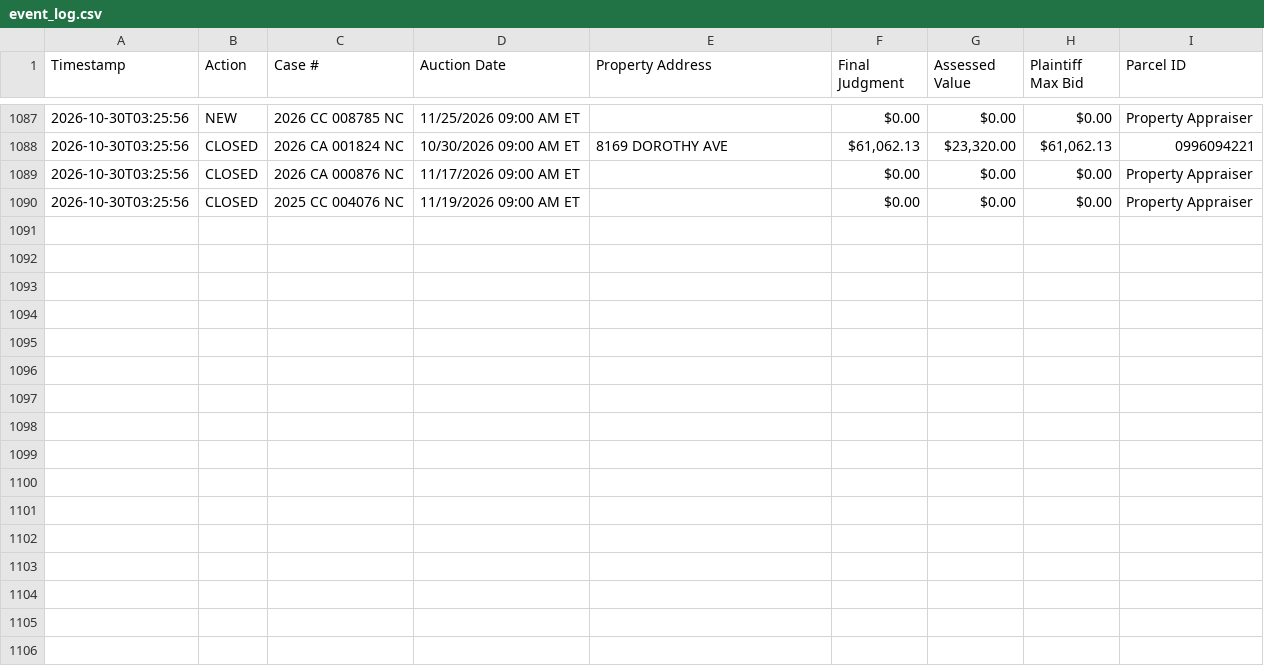
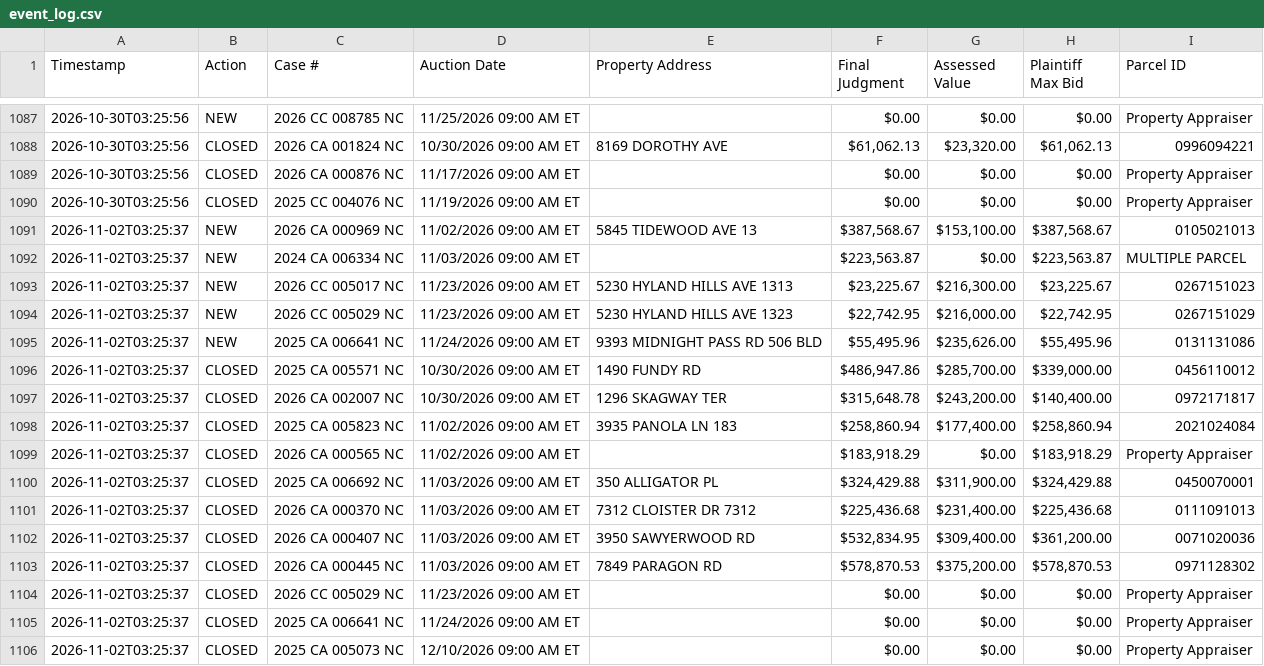
Before and after one commit to figlesias7/realforeclose-sarasota, a CSV file: data/event_log.csv, drawn as a sheet; only a part is shown, gaps mark what is left out.

```diff
--- a/data/event_log.csv
+++ b/data/event_log.csv
@@ -1090 +1090,17 @@ Timestamp,Action,Case #,Auction Date,Property Address,Final Judgment,Assessed Va
 2026-10-30T03:25:56,CLOSED,2025 CC 004076 NC,11/19/2026 09:00 AM ET,,$0.00,$0.00,$0.00,Property Appraiser
+2026-11-02T03:25:37,NEW,2026 CA 000969 NC,11/02/2026 09:00 AM ET,5845 TIDEWOOD AVE 13,"$387,568.67","$153,100.00","$387,568.67",0105021013
+2026-11-02T03:25:37,NEW,2024 CA 006334 NC,11/03/2026 09:00 AM ET,,"$223,563.87",$0.00,"$223,563.87",MULTIPLE PARCEL
+2026-11-02T03:25:37,NEW,2026 CC 005017 NC,11/23/2026 09:00 AM ET,5230 HYLAND HILLS AVE 1313,"$23,225.67","$216,300.00","$23,225.67",0267151023
+2026-11-02T03:25:37,NEW,2026 CC 005029 NC,11/23/2026 09:00 AM ET,5230 HYLAND HILLS AVE 1323,"$22,742.95","$216,000.00","$22,742.95",0267151029
+2026-11-02T03:25:37,NEW,2025 CA 006641 NC,11/24/2026 09:00 AM ET,9393 MIDNIGHT PASS RD 506 BLD,"$55,495.96","$235,626.00","$55,495.96",0131131086
+2026-11-02T03:25:37,CLOSED,2025 CA 005571 NC,10/30/2026 09:00 AM ET,1490 FUNDY RD,"$486,947.86","$285,700.00","$339,000.00",0456110012
+2026-11-02T03:25:37,CLOSED,2026 CA 002007 NC,10/30/2026 09:00 AM ET,1296 SKAGWAY TER,"$315,648.78","$243,200.00","$140,400.00",0972171817
+2026-11-02T03:25:37,CLOSED,2025 CA 005823 NC,11/02/2026 09:00 AM ET,3935 PANOLA LN 183,"$258,860.94","$177,400.00","$258,860.94",2021024084
+2026-11-02T03:25:37,CLOSED,2026 CA 000565 NC,11/02/2026 09:00 AM ET,,"$183,918.29",$0.00,"$183,918.29",Property Appraiser
+2026-11-02T03:25:37,CLOSED,2025 CA 006692 NC,11/03/2026 09:00 AM ET,350 ALLIGATOR PL,"$324,429.88","$311,900.00","$324,429.88",0450070001
+2026-11-02T03:25:37,CLOSED,2026 CA 000370 NC,11/03/2026 09:00 AM ET,7312 CLOISTER DR 7312,"$225,436.68","$231,400.00","$225,436.68",0111091013
+2026-11-02T03:25:37,CLOSED,2026 CA 000407 NC,11/03/2026 09:00 AM ET,3950 SAWYERWOOD RD,"$532,834.95","$309,400.00","$361,200.00",0071020036
+2026-11-02T03:25:37,CLOSED,2026 CA 000445 NC,11/03/2026 09:00 AM ET,7849 PARAGON RD,"$578,870.53","$375,200.00","$578,870.53",0971128302
+2026-11-02T03:25:37,CLOSED,2026 CC 005029 NC,11/23/2026 09:00 AM ET,,$0.00,$0.00,$0.00,Property Appraiser
+2026-11-02T03:25:37,CLOSED,2025 CA 006641 NC,11/24/2026 09:00 AM ET,,$0.00,$0.00,$0.00,Property Appraiser
+2026-11-02T03:25:37,CLOSED,2025 CA 005073 NC,12/10/2026 09:00 AM ET,,$0.00,$0.00,$0.00,Property Appraiser
```
Also changed, not shown: data/active_foreclosures.csv, data/all_seen.csv, 3 other files.
